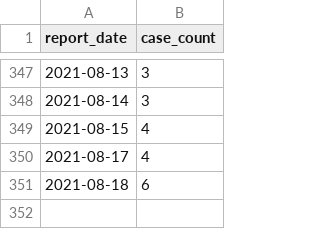
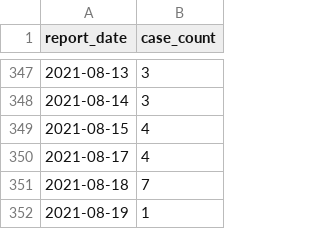
Before and after one commit to harkanwals/covid_nz, a CSV file: data/miq_case_count.csv, drawn as a sheet; only a part is shown, gaps mark what is left out.

```diff
--- a/data/miq_case_count.csv
+++ b/data/miq_case_count.csv
@@ -350,2 +350,3 @@ report_date,case_count
 2021-08-17,4
-2021-08-18,6
+2021-08-18,7
+2021-08-19,1
```
Also changed, not shown: data/community_case_count.csv, data/tracer_actives.csv, 8 other files.
